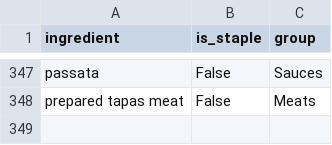
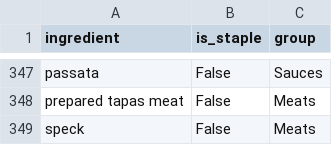
Before and after one commit to ArBridgeman/aurorianclouds, a CSV file: sous_chef/nutrition_data/master_ingredient_list.csv, drawn as a sheet; only a part is shown, gaps mark what is left out.

Commit message:
CODE-87: addition to master list for better parsing.

```diff
--- a/sous_chef/nutrition_data/master_ingredient_list.csv
+++ b/sous_chef/nutrition_data/master_ingredient_list.csv
@@ -348 +348,2 @@ passata,False,Sauces
 prepared tapas meat,False,Meats
+speck,False,Meats
```
